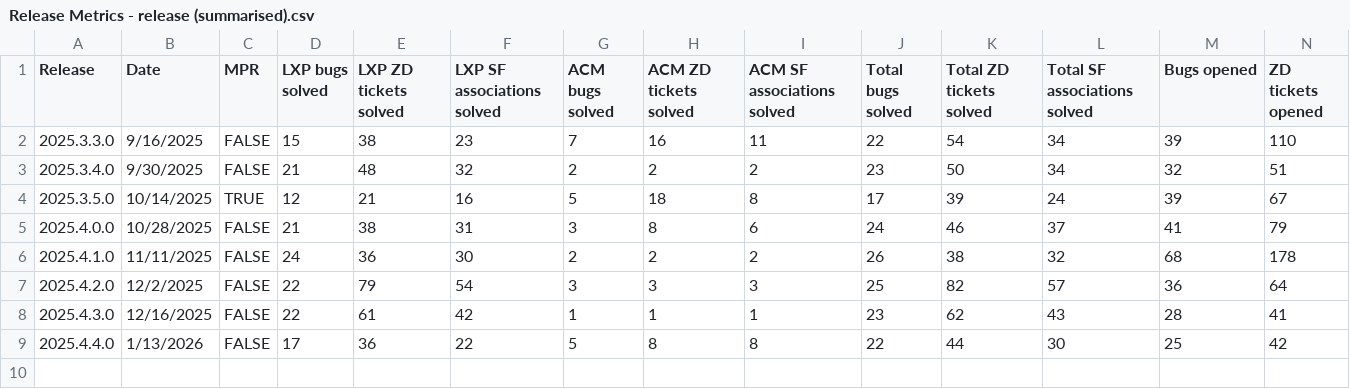
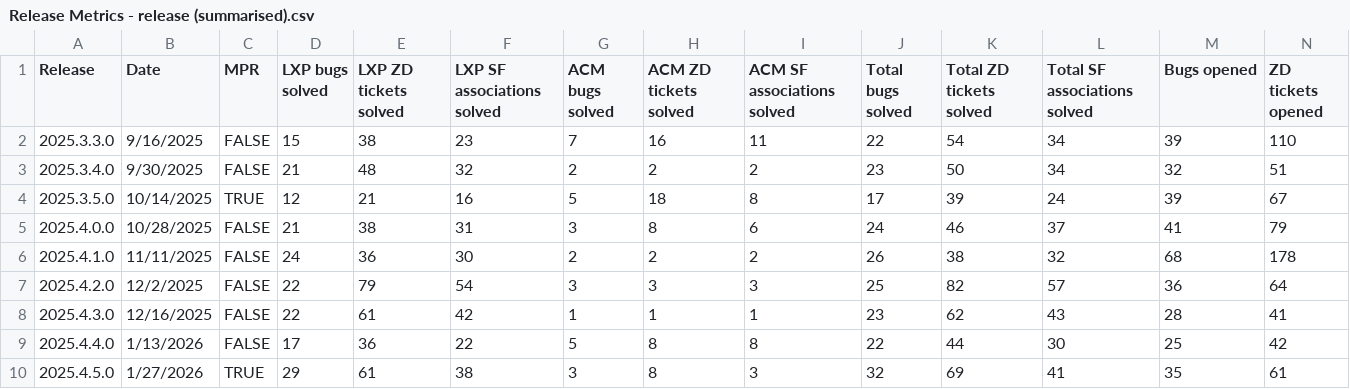
Before and after one commit to NathalieTSE/TS-Dashboard, a CSV file: Release Metrics - release (summarised).csv, drawn as a sheet; only a part is shown; rows hold the shown columns only; the diff names each change by its address in the sheet, - before the commit and + after, or states it on an @@ line.

Commit message:
Add files via upload

```diff
--- a/Release Metrics - release (summarised).csv
+++ b/Release Metrics - release (summarised).csv
+row 10: 2025.4.5.0 | 1/27/2026 | TRUE | 29 | 61 | 38 | 3 | 8 | 3 | 32 | 69 | 41 | 35 | 61
```
